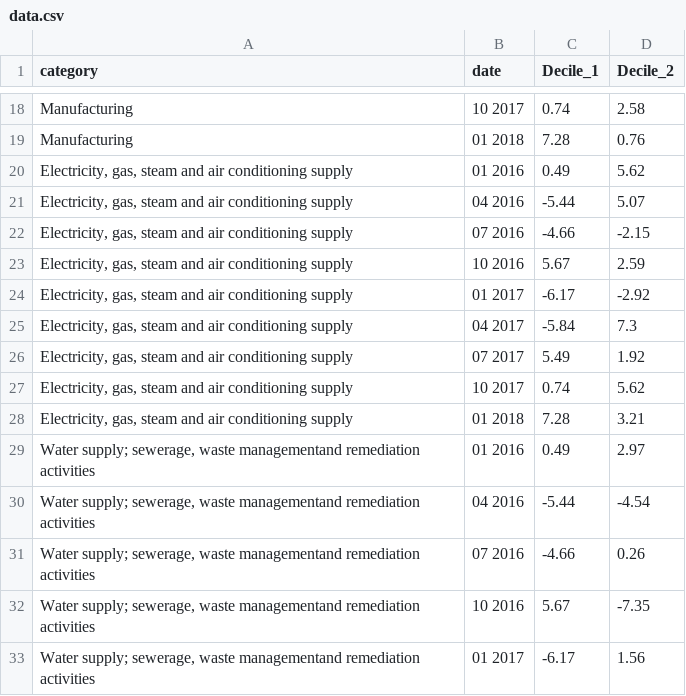
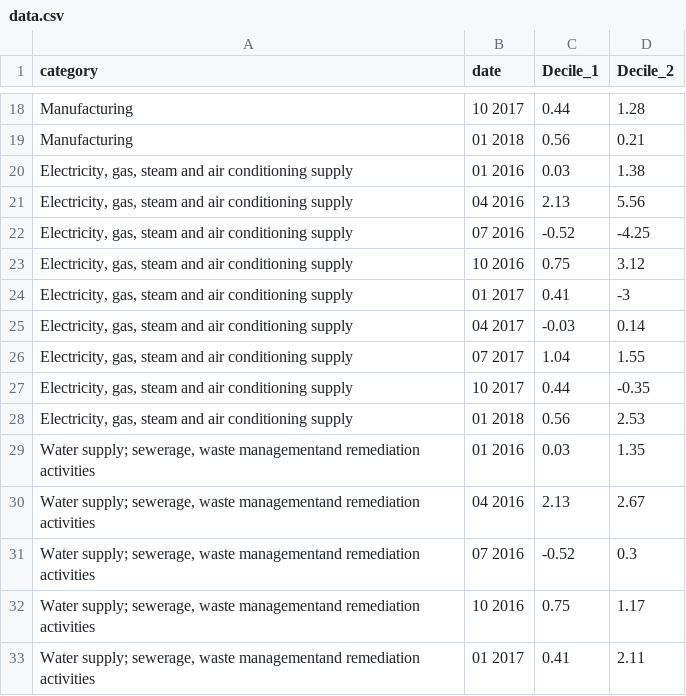
Before and after one commit to ONSvisual/spare, a CSV file: multiple_with_dummy_data/data.csv, drawn as a sheet; only a part is shown, gaps mark what is left out; the diff covers the shown part only; the diff names each change by its address in the sheet, - before the commit and + after, or states it on an @@ line.

```diff
--- a/multiple_with_dummy_data/data.csv
+++ b/multiple_with_dummy_data/data.csv
-C18 (Decile_1): 0.74
+C18 (Decile_1): 0.44
-D18 (Decile_2): 2.58
+D18 (Decile_2): 1.28
-C19 (Decile_1): 7.28
+C19 (Decile_1): 0.56
-D19 (Decile_2): 0.76
+D19 (Decile_2): 0.21
-C20 (Decile_1): 0.49
+C20 (Decile_1): 0.03
-D20 (Decile_2): 5.62
+D20 (Decile_2): 1.38
-C21 (Decile_1): -5.44
+C21 (Decile_1): 2.13
-D21 (Decile_2): 5.07
+D21 (Decile_2): 5.56
-C22 (Decile_1): -4.66
+C22 (Decile_1): -0.52
-D22 (Decile_2): -2.15
+D22 (Decile_2): -4.25
-C23 (Decile_1): 5.67
+C23 (Decile_1): 0.75
-D23 (Decile_2): 2.59
+D23 (Decile_2): 3.12
-C24 (Decile_1): -6.17
+C24 (Decile_1): 0.41
-D24 (Decile_2): -2.92
+D24 (Decile_2): -3
-C25 (Decile_1): -5.84
+C25 (Decile_1): -0.03
-D25 (Decile_2): 7.3
+D25 (Decile_2): 0.14
-C26 (Decile_1): 5.49
+C26 (Decile_1): 1.04
-D26 (Decile_2): 1.92
+D26 (Decile_2): 1.55
-C27 (Decile_1): 0.74
+C27 (Decile_1): 0.44
-D27 (Decile_2): 5.62
+D27 (Decile_2): -0.35
-C28 (Decile_1): 7.28
+C28 (Decile_1): 0.56
-D28 (Decile_2): 3.21
+D28 (Decile_2): 2.53
-C29 (Decile_1): 0.49
+C29 (Decile_1): 0.03
-D29 (Decile_2): 2.97
+D29 (Decile_2): 1.35
-C30 (Decile_1): -5.44
+C30 (Decile_1): 2.13
-D30 (Decile_2): -4.54
+D30 (Decile_2): 2.67
-C31 (Decile_1): -4.66
+C31 (Decile_1): -0.52
-D31 (Decile_2): 0.26
+D31 (Decile_2): 0.3
-C32 (Decile_1): 5.67
+C32 (Decile_1): 0.75
-D32 (Decile_2): -7.35
+D32 (Decile_2): 1.17
-C33 (Decile_1): -6.17
+C33 (Decile_1): 0.41
-D33 (Decile_2): 1.56
+D33 (Decile_2): 2.11
```
Also changed, not shown: 40 edited cells elsewhere in this file, 2 other files.
